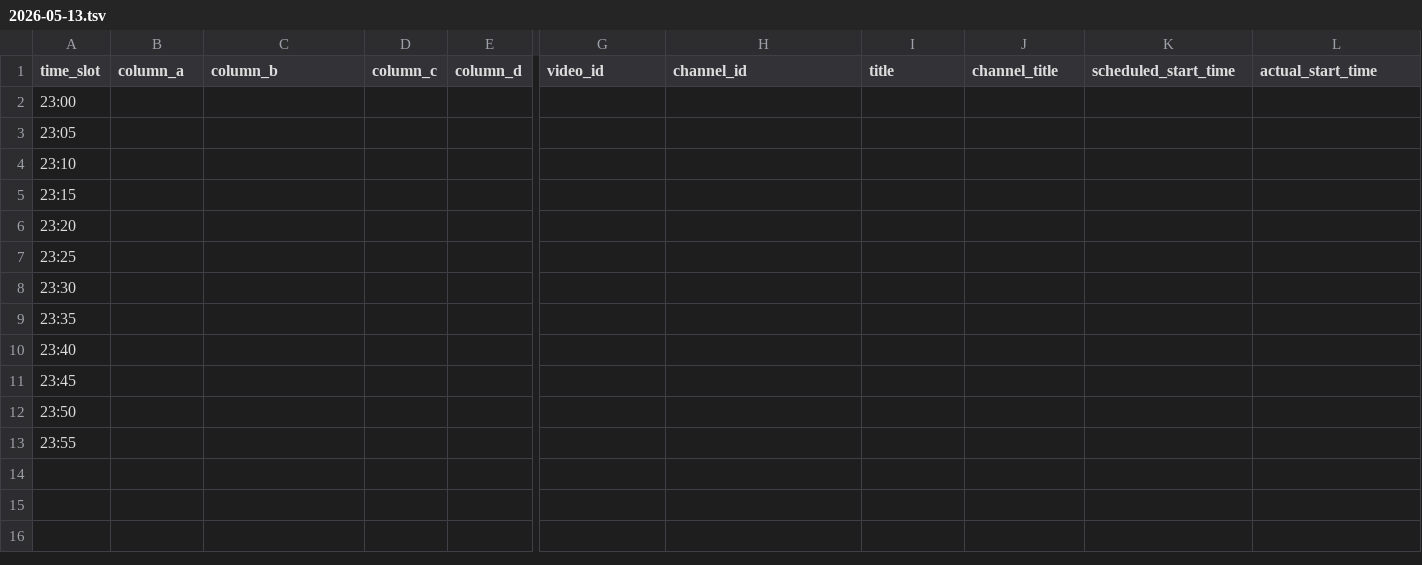
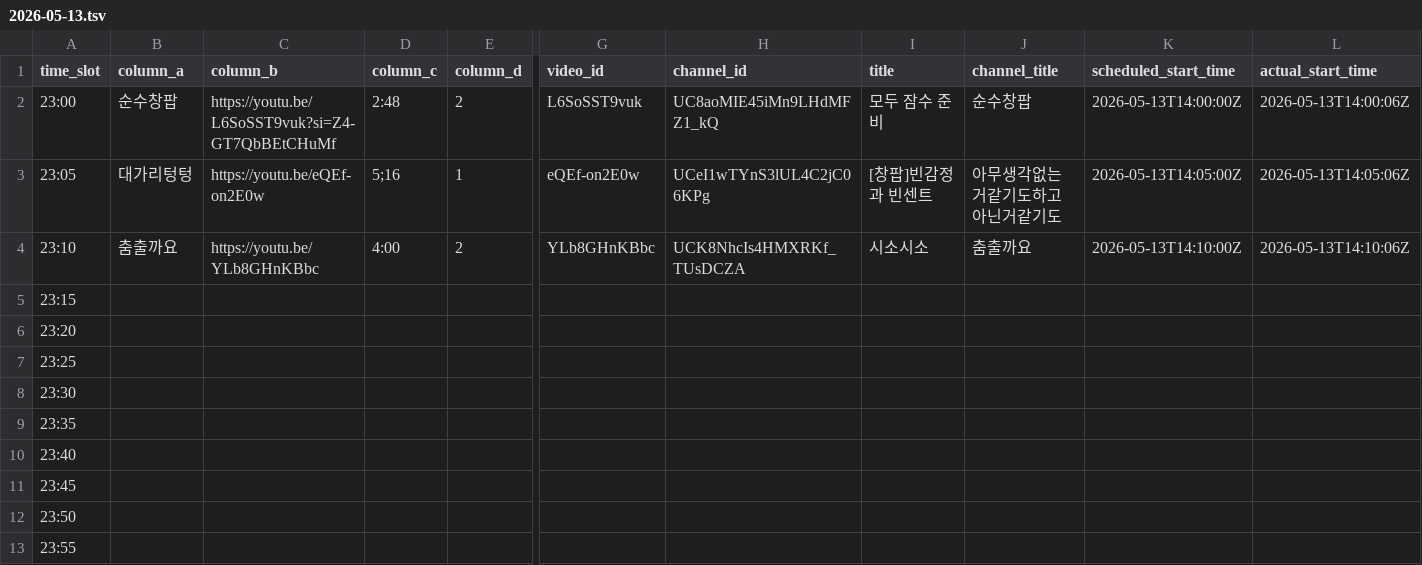
Before and after one commit to ChangpopWiki/premiere-relay-archive-data, a TSV file: 2026/05/2026-05-13.tsv, drawn as a sheet; only a part is shown, gaps mark what is left out; the diff covers the shown part only; the diff names each change by its address in the sheet, - before the commit and + after, or states it on an @@ line.

```diff
--- a/2026/05/2026-05-13.tsv
+++ b/2026/05/2026-05-13.tsv
-B2 (column_a): (empty)
+B2 (column_a): 순수창팝
-C2 (column_b): (empty)
+C2 (column_b): https://youtu.be/L6SoSST9vuk?si=Z4-GT7QbBEtCHuMf
-D2 (column_c): (empty)
+D2 (column_c): 2:48
-E2 (column_d): (empty)
+E2 (column_d): 2
-G2 (video_id): (empty)
+G2 (video_id): L6SoSST9vuk
-H2 (channel_id): (empty)
+H2 (channel_id): UC8aoMIE45iMn9LHdMFZ1_kQ
-I2 (title): (empty)
+I2 (title): 모두 잠수 준비
-J2 (channel_title): (empty)
+J2 (channel_title): 순수창팝
-K2 (scheduled_start_time): (empty)
+K2 (scheduled_start_time): 2026-05-13T14:00:00Z
-L2 (actual_start_time): (empty)
+L2 (actual_start_time): 2026-05-13T14:00:06Z
-B3 (column_a): (empty)
+B3 (column_a): 대가리텅텅
-C3 (column_b): (empty)
+C3 (column_b): https://youtu.be/eQEf-on2E0w
-D3 (column_c): (empty)
+D3 (column_c): 5;16
-E3 (column_d): (empty)
+E3 (column_d): 1
-G3 (video_id): (empty)
+G3 (video_id): eQEf-on2E0w
-H3 (channel_id): (empty)
+H3 (channel_id): UCeI1wTYnS3lUL4C2jC06KPg
-I3 (title): (empty)
+I3 (title): [창팝]빈감정과 빈센트
-J3 (channel_title): (empty)
+J3 (channel_title): 아무생각없는거같기도하고아닌거같기도
-K3 (scheduled_start_time): (empty)
+K3 (scheduled_start_time): 2026-05-13T14:05:00Z
-L3 (actual_start_time): (empty)
+L3 (actual_start_time): 2026-05-13T14:05:06Z
-B4 (column_a): (empty)
+B4 (column_a): 춤출까요
-C4 (column_b): (empty)
+C4 (column_b): https://youtu.be/YLb8GHnKBbc
-D4 (column_c): (empty)
+D4 (column_c): 4:00
-E4 (column_d): (empty)
+E4 (column_d): 2
-G4 (video_id): (empty)
+G4 (video_id): YLb8GHnKBbc
-H4 (channel_id): (empty)
+H4 (channel_id): UCK8NhcIs4HMXRKf_TUsDCZA
-I4 (title): (empty)
+I4 (title): 시소시소
-J4 (channel_title): (empty)
+J4 (channel_title): 춤출까요
-K4 (scheduled_start_time): (empty)
+K4 (scheduled_start_time): 2026-05-13T14:10:00Z
-L4 (actual_start_time): (empty)
+L4 (actual_start_time): 2026-05-13T14:10:06Z
```
Also changed, not shown: 2 edited cells elsewhere in this file, 1 other file.
